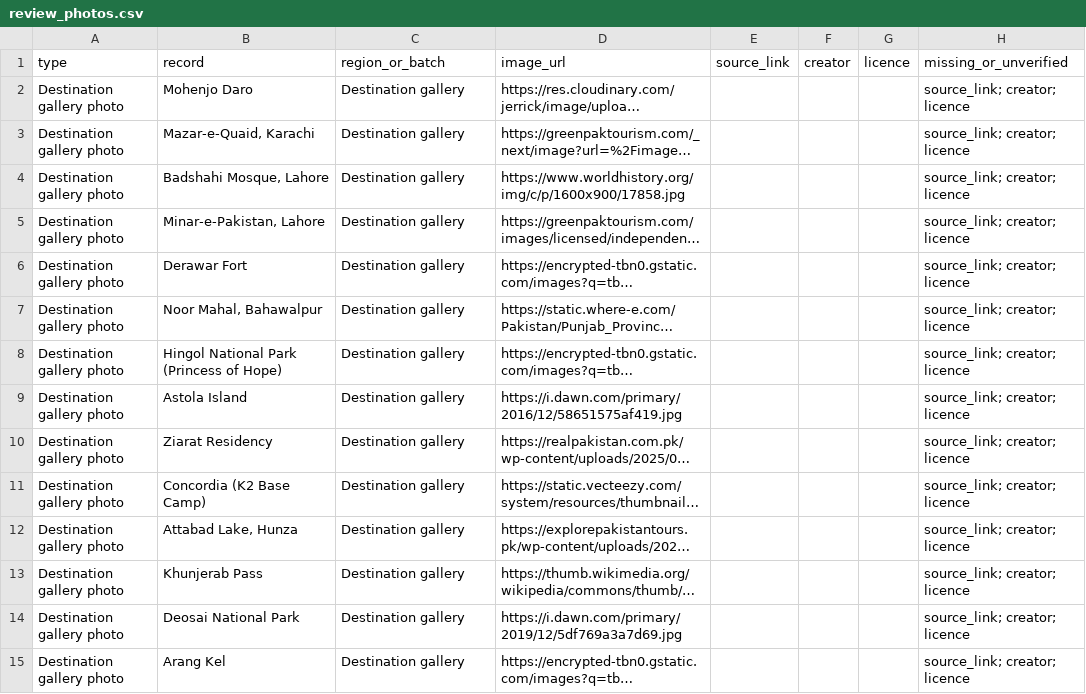
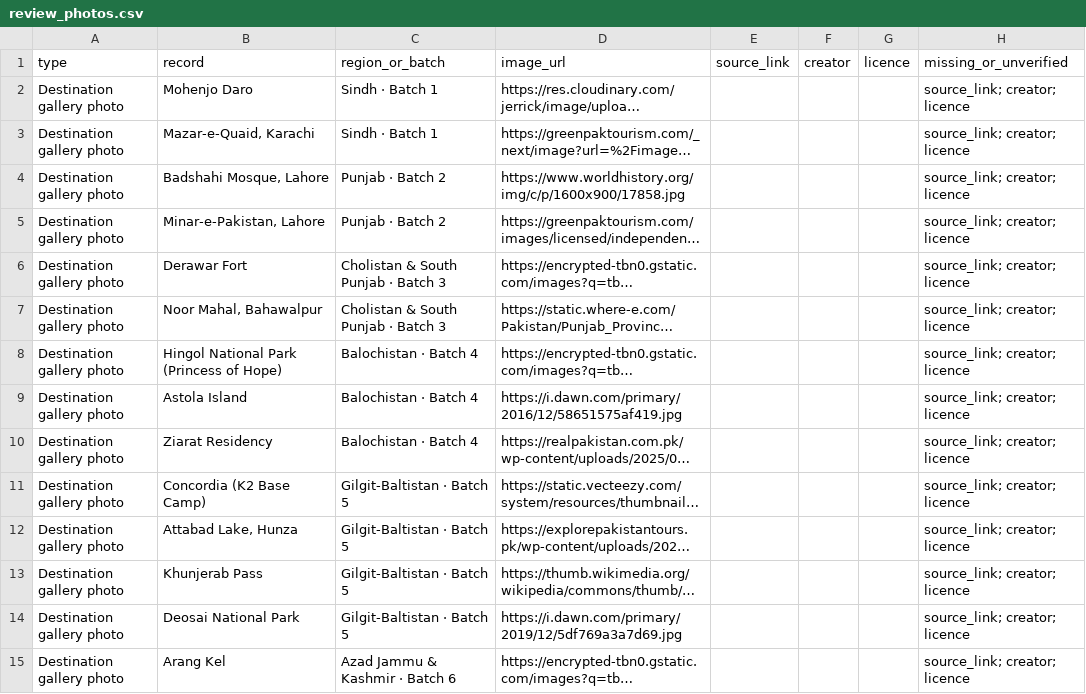
Before and after one commit to Joeybuilds043/fintour-agile, a CSV file: docs/review_photos.csv, drawn as a sheet; only a part is shown; long unchanged cells end in …; the diff covers the shown part only; the diff names each change by its address in the sheet, - before the commit and + after, or states it on an @@ line.

Commit message:
Refine photo attribution review list

```diff
--- a/docs/review_photos.csv
+++ b/docs/review_photos.csv
-C2:C3 (region_or_batch): Destination gallery
+C2:C3 (region_or_batch): Sindh · Batch 1
-C4:C5 (region_or_batch): Destination gallery
+C4:C5 (region_or_batch): Punjab · Batch 2
-C6:C7 (region_or_batch): Destination gallery
+C6:C7 (region_or_batch): Cholistan & South Punjab · Batch 3
-C8:C10 (region_or_batch): Destination gallery
+C8:C10 (region_or_batch): Balochistan · Batch 4
-C11:C14 (region_or_batch): Destination gallery
+C11:C14 (region_or_batch): Gilgit-Baltistan · Batch 5
-C15 (region_or_batch): Destination gallery
+C15 (region_or_batch): Azad Jammu & Kashmir · Batch 6
```
Also changed, not shown: 107 edited cells elsewhere in this file.
